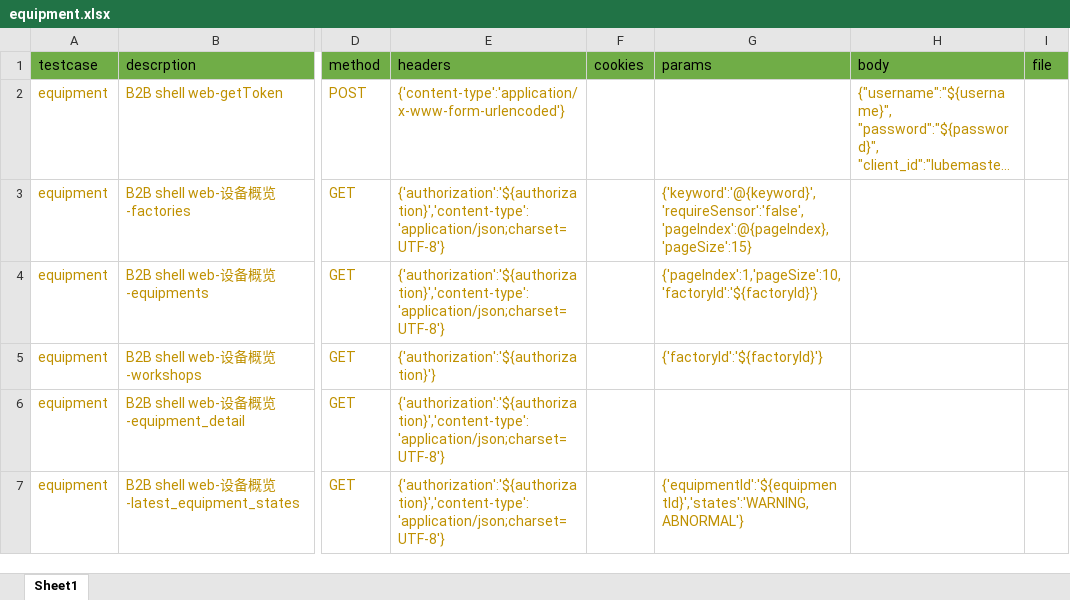
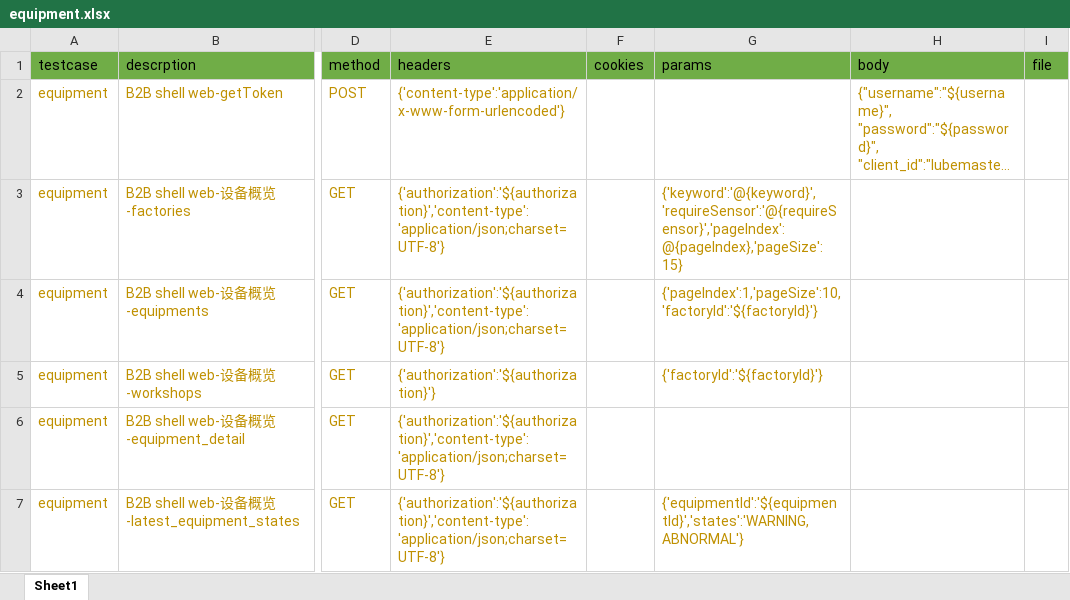
Before and after one commit to zhanghuan-maker/api-test, an Excel workbook: conf/shell_bi/equipment.xlsx, sheet Sheet1, drawn as a sheet; only a part is shown, gaps mark what is left out; long unchanged cells end in …; values as stored, in another font and other column widths than the file's, no borders; the diff names each change by its address in the sheet, - before the commit and + after, or states it on an @@ line.

```diff
--- a/conf/shell_bi/equipment.xlsx (sheet Sheet1)
+++ b/conf/shell_bi/equipment.xlsx (sheet Sheet1)
-G3 (params): {'keyword':'@{keyword}','requireSensor':'false','pageIndex':@{pageIndex},'pageSize':15}
+G3 (params): {'keyword':'@{keyword}','requireSensor':'@{requireSensor}','pageIndex':@{pageIndex},'pageSize':15}
```
Also changed, not shown: conf/checkpoint/checkpoint_monitor.xlsx, conf/checkpoint/checkpoint_operationPlatform.xlsx, 13 other files.
